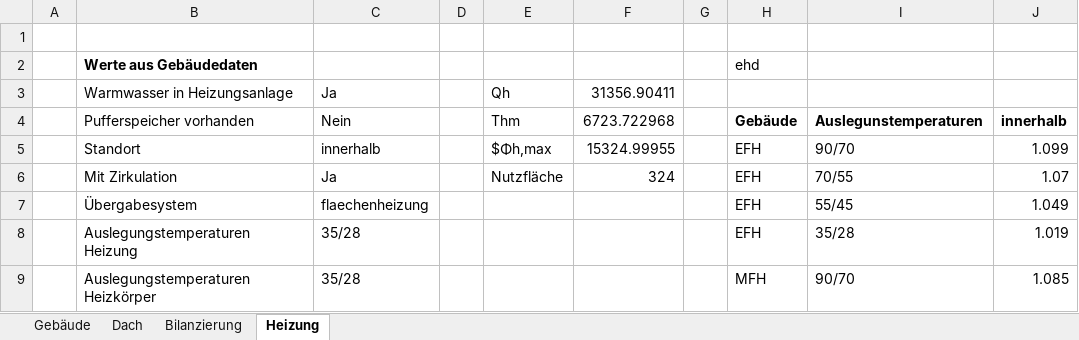
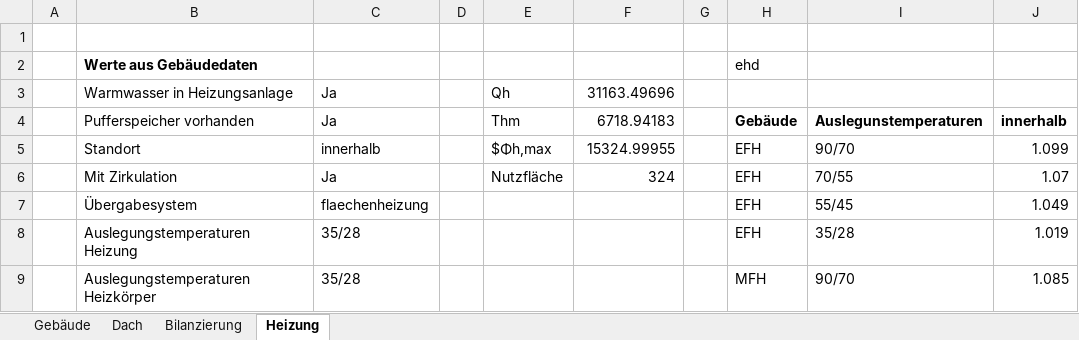
Before and after one commit to mahype/Immoticket24-enon, an Excel workbook: din18599/Testberechnungen.xlsx, sheet Heizung, drawn as a sheet; only a part is shown; values as stored, in another font and other column widths than the file's, no borders; the diff covers the shown part only; the diff names each change by its address in the sheet, - before the commit and + after, or states it on an @@ line.

```diff
--- a/din18599/Testberechnungen.xlsx (sheet Heizung)
+++ b/din18599/Testberechnungen.xlsx (sheet Heizung)
-F3: 31356.90411
+F3: 31163.49696
-C4: Nein
+C4: Ja
-F4: 6723.722968
+F4: 6718.94183
```
Also changed, not shown: 14 added rows and 7 edited cells elsewhere in this sheet, sheet Bilanzierung, sheet Gebäude, 9 other files.
